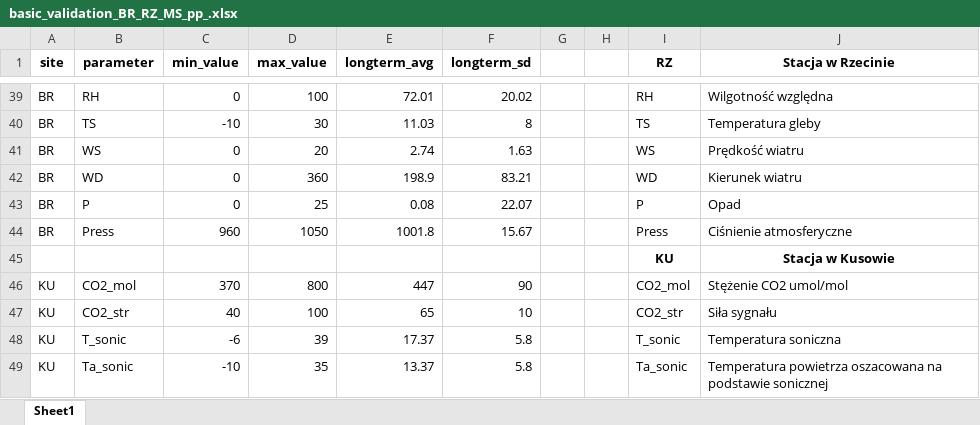
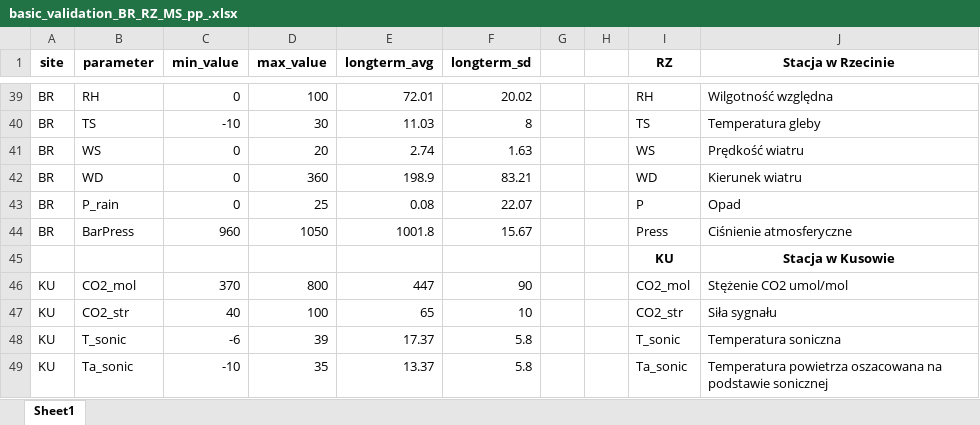
Before and after one commit to Nowosad/puls, an Excel workbook: inst/tables/basic_validation_BR_RZ_MS_pp_.xlsx, sheet Sheet1, drawn as a sheet; only a part is shown, gaps mark what is left out; values as stored, in another font and other column widths than the file's, no borders; the diff names each change by its address in the sheet, - before the commit and + after, or states it on an @@ line.

Commit message:
updates brody param

```diff
--- a/inst/tables/basic_validation_BR_RZ_MS_pp_.xlsx (sheet Sheet1)
+++ b/inst/tables/basic_validation_BR_RZ_MS_pp_.xlsx (sheet Sheet1)
-B43 (parameter): P
+B43 (parameter): P_rain
-B44 (parameter): Press
+B44 (parameter): BarPress
```
Also changed, not shown: 1 other file.
